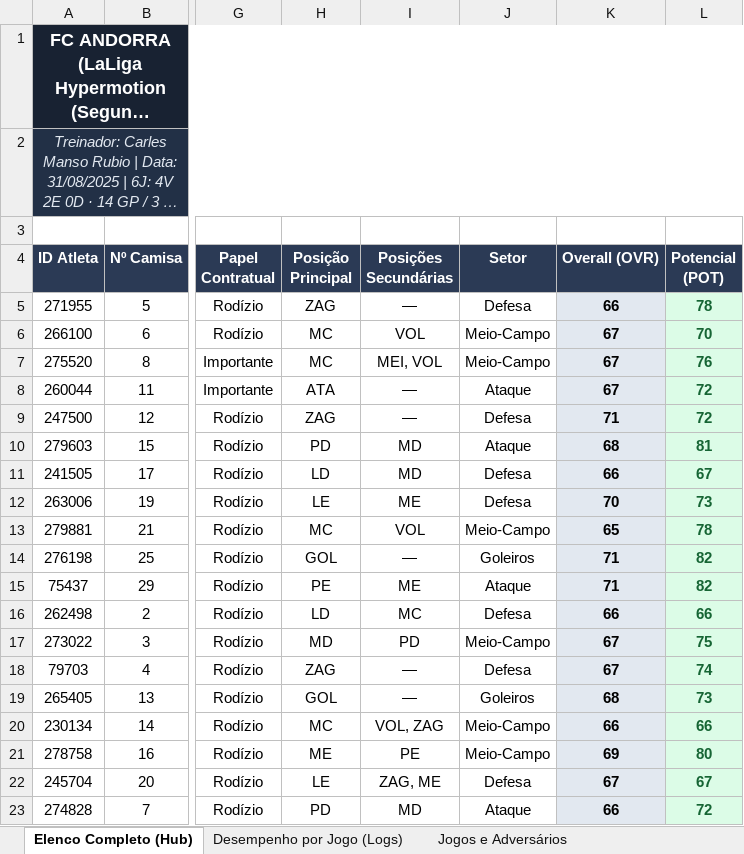
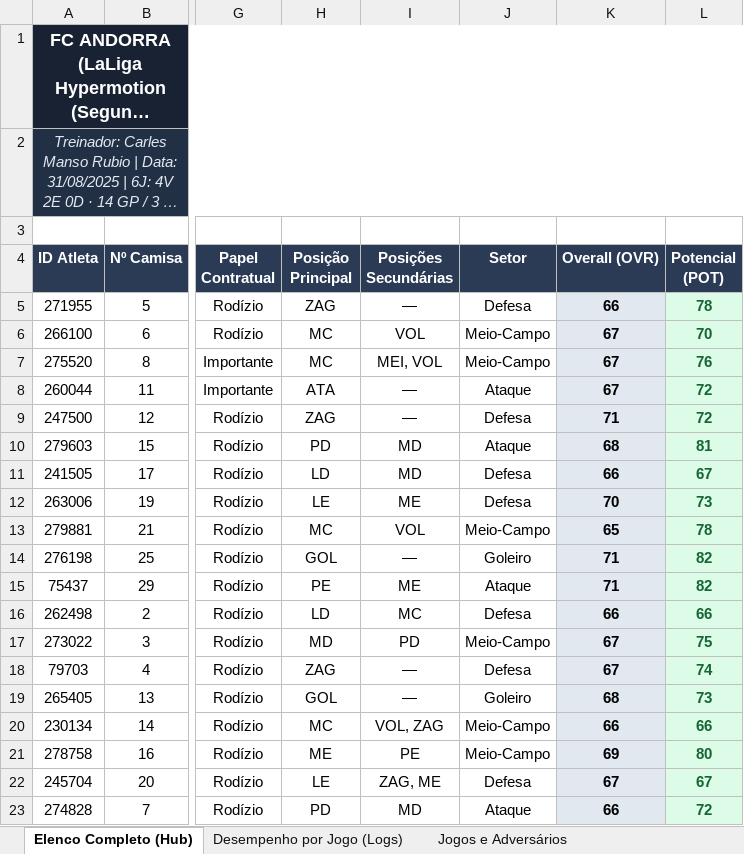
Before and after one commit to dbarrosodev/fc-manager, an Excel workbook: exports/Estatisticas_Jogadores_FC_Andorra_Carreira.xlsx, sheet Elenco Completo (Hub), drawn as a sheet; only a part is shown, gaps mark what is left out; long unchanged cells end in …; values as stored, in another font and other column widths than the file's, no borders; the diff names each change by its address in the sheet, - before the commit and + after, or states it on an @@ line.

```diff
--- a/exports/Estatisticas_Jogadores_FC_Andorra_Carreira.xlsx (sheet Elenco Completo (Hub))
+++ b/exports/Estatisticas_Jogadores_FC_Andorra_Carreira.xlsx (sheet Elenco Completo (Hub))
-J14 (Setor): Goleiros
+J14 (Setor): Goleiro
-J19 (Setor): Goleiros
+J19 (Setor): Goleiro
```
Also changed, not shown: 16 other files.
